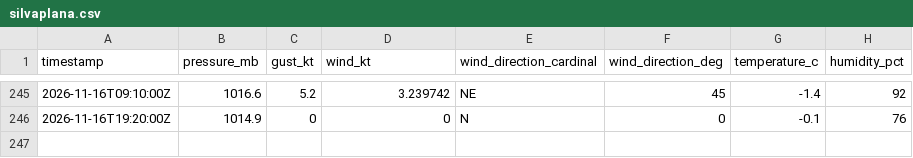
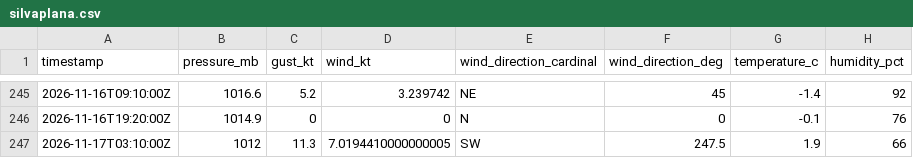
Before and after one commit to marcburri/kite-weather, a CSV file: data/silvaplana.csv, drawn as a sheet; only a part is shown, gaps mark what is left out; the diff names each change by its address in the sheet, - before the commit and + after, or states it on an @@ line.

```diff
--- a/data/silvaplana.csv
+++ b/data/silvaplana.csv
+row 247: 2026-11-17T03:10:00Z | 1012 | 11.3 | 7.0194410000000005 | SW | 247.5 | 1.9 | 66
```
Also changed, not shown: data/yvbeach.csv.
